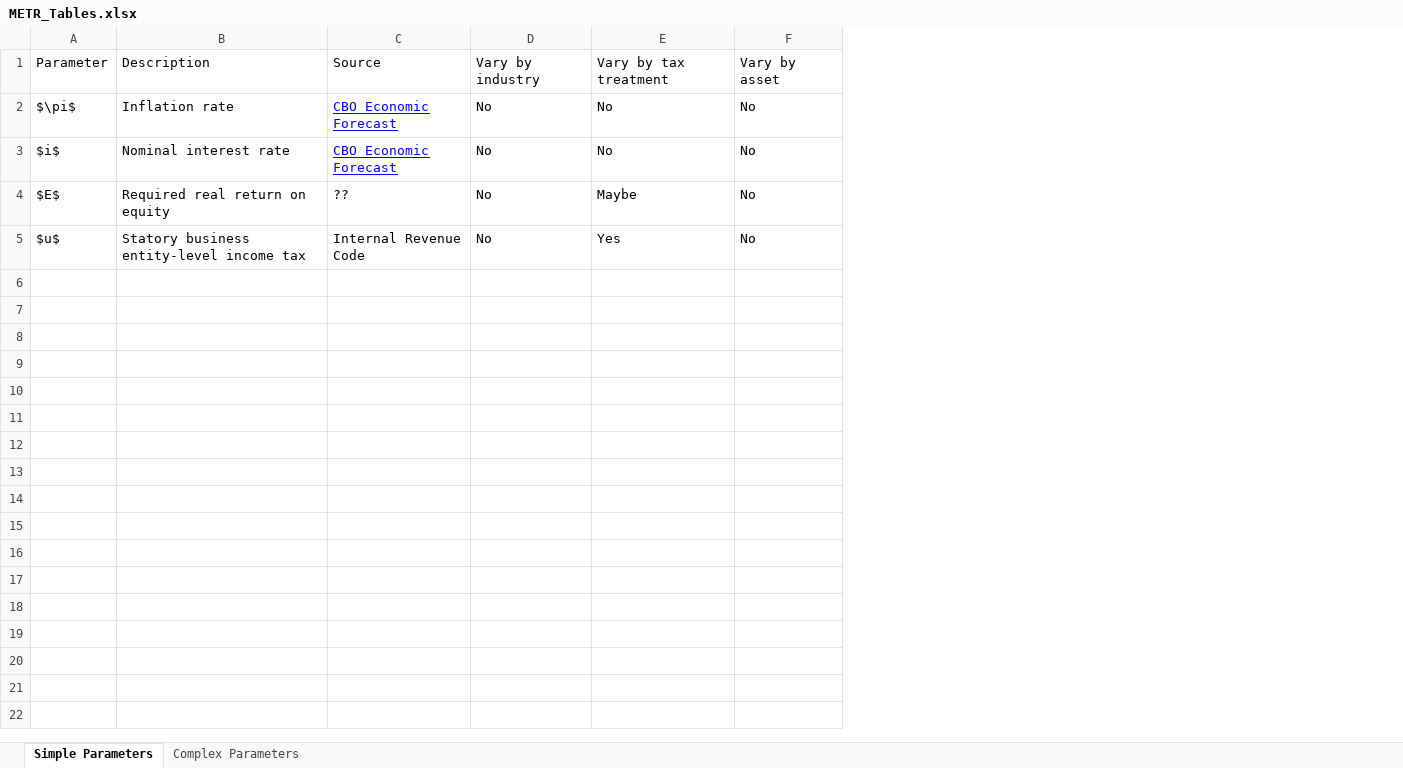
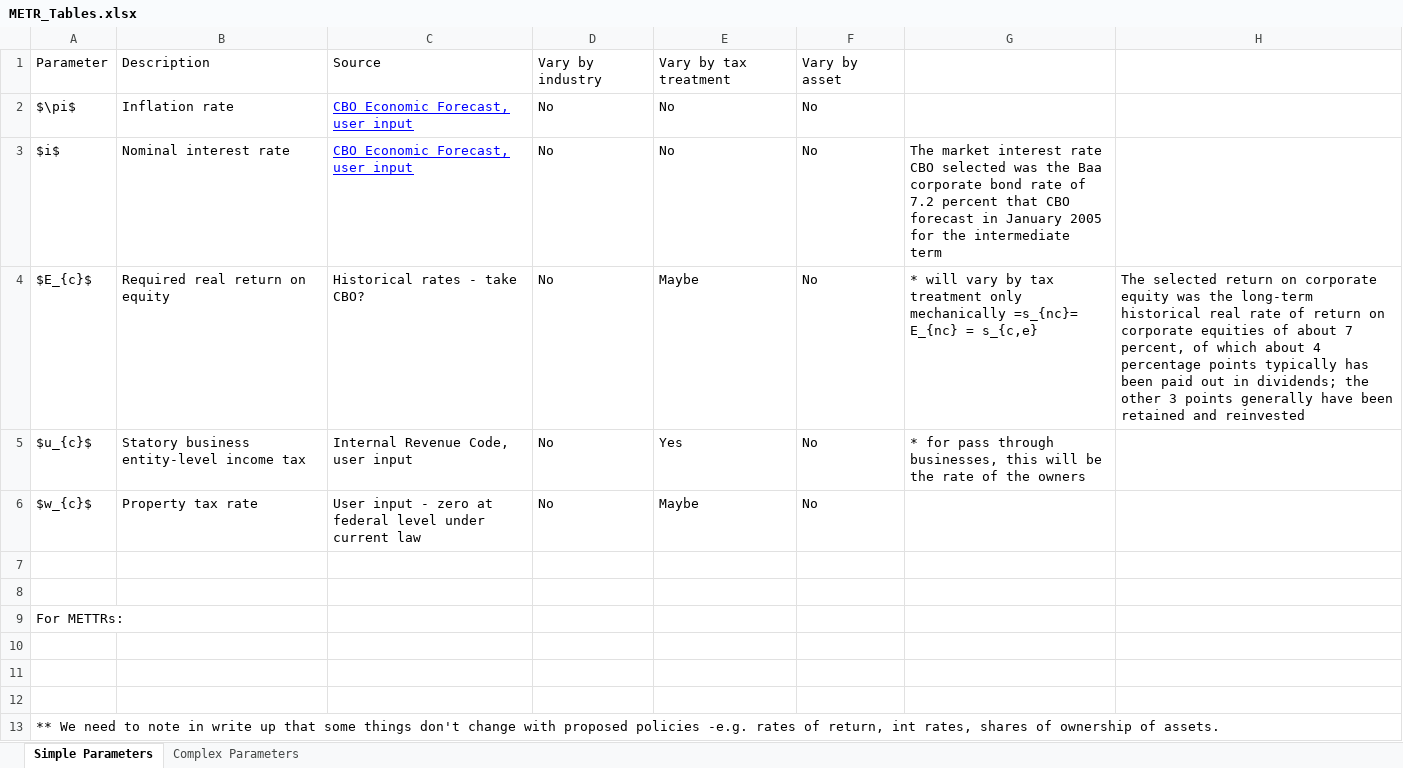
Before and after one commit to PSLmodels/Cost-of-Capital-Calculator, an Excel workbook: Notes_and_Guides/METR_Tables.xlsx, sheet Simple Parameters, drawn as a sheet; values as stored, in another font and other column widths than the file's, no borders; removed rows and columns are numbered as before the commit, all else as after; the diff names each change by its address in the sheet, - before the commit and + after, or states it on an @@ line.

```diff
--- a/Notes_and_Guides/METR_Tables.xlsx (sheet Simple Parameters)
+++ b/Notes_and_Guides/METR_Tables.xlsx (sheet Simple Parameters)
-column C, rows 1-5: Source | CBO Economic Forecast | CBO Economic Forecast | ?? | Internal Revenue Code
+column C, rows 1-5: Source | CBO Economic Forecast, user input | CBO Economic Forecast, user input | Historical rates - take CBO? | Internal Revenue Code, user input
+column G, rows 3-5: The market interest rate CBO selected was the Baa corporate bond rate of 7.2 percent that CBO forecast in January 2005 for the intermediate term | * will vary by tax treatment only mechanically =s_{nc}= E_{nc} = s_{c,e} | * for pass through businesses, this will be the rate of the owners
+column H, row 4: The selected return on corporate equity was the long-term historical real rate of return on corporate equities of about 7 percent, of which about 4 percentage points typically has been paid out in dividends; the other 3 points generally have been retained and reinvested
-A4: $E$
+A4: $E_{c}$
-A5: $u$
+A5: $u_{c}$
+row 6: $w_{c}$ | Property tax rate | User input - zero at federal level under current law | No | Maybe | No
+row 7: (empty)
+row 8: (empty)
+row 9: For METTRs:
+row 10: (empty)
+row 11: (empty)
+row 12: (empty)
+row 13: ** We need to note in write up that some things don't change with proposed policies -e.g. rates of return, int rates, shares of ownership of assets.
```
Also changed, not shown: sheet Complex Parameters, 3 other files.
